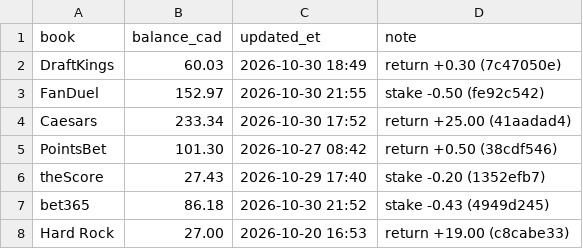
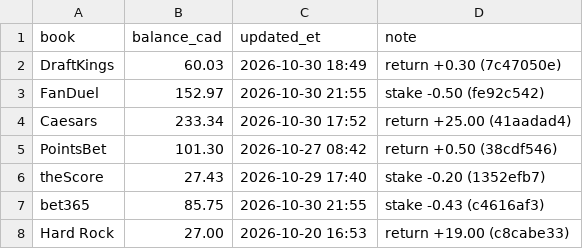
Before and after one commit to s-chuch/bet-dashboard, a CSV file: data/balances.csv, drawn as a sheet.

```diff
--- a/data/balances.csv
+++ b/data/balances.csv
@@ -6,3 +6,3 @@ PointsBet,101.30,2026-10-27 08:42,return +0.50 (38cdf546)
 theScore,27.43,2026-10-29 17:40,stake -0.20 (1352efb7)
-bet365,86.18,2026-10-30 21:52,stake -0.43 (4949d245)
+bet365,85.75,2026-10-30 21:55,stake -0.43 (c4616af3)
 Hard Rock,27.00,2026-10-20 16:53,return +19.00 (c8cabe33)
```
Also changed, not shown: data/bets.csv, data/clv.csv, 5 other files.
